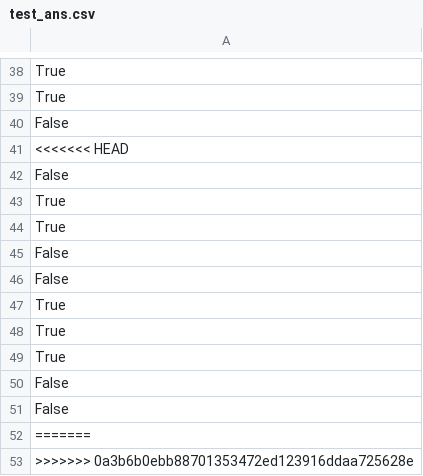
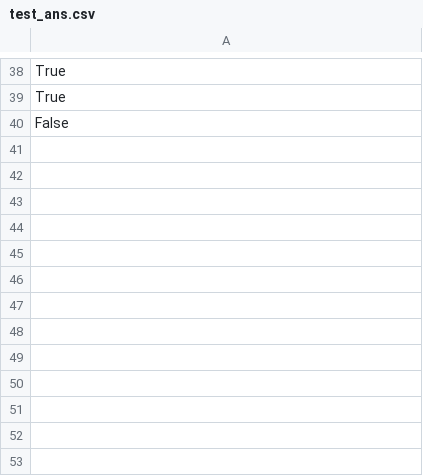
Before and after one commit to ZEKE320/shap-authorship-analysis-demo, a CSV file: dump/dataset/liyanage_vijini_2022/test_ans.csv, drawn as a sheet; only a part is shown, gaps mark what is left out.

```diff
--- a/dump/dataset/liyanage_vijini_2022/test_ans.csv
+++ b/dump/dataset/liyanage_vijini_2022/test_ans.csv
@@ -40,14 +40 @@ True
 False
-<<<<<<< HEAD
-False
-True
-True
-False
-False
-True
-True
-True
-False
-False
-=======
->>>>>>> 0a3b6b0ebb88701353472ed123916ddaa725628e
```
Also changed, not shown: dump/dataset/liyanage_vijini_2022/ans_pred.csv, dump/dataset/liyanage_vijini_2022/ans_pred_prob.csv, 41 other files.
